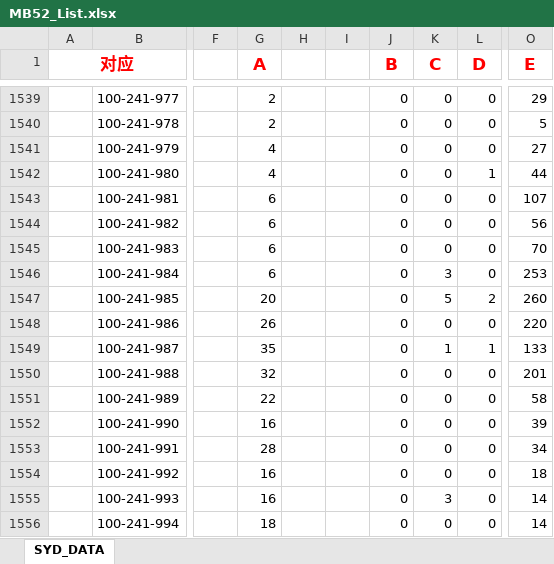
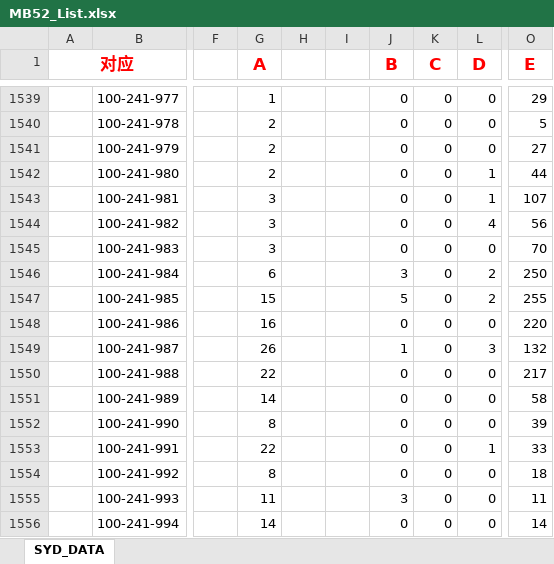
Before and after one commit to jackyghl/SAP_RPA_20190822, an Excel workbook: MB52/MB52_List.xlsx, sheet SYD_DATA, drawn as a sheet; only a part is shown, gaps mark what is left out; values as stored, in another font and other column widths than the file's, no borders; the diff covers the shown part only; the diff names each change by its address in the sheet, - before the commit and + after, or states it on an @@ line.

```diff
--- a/MB52/MB52_List.xlsx (sheet SYD_DATA)
+++ b/MB52/MB52_List.xlsx (sheet SYD_DATA)
-G1539 (A): 2
+G1539 (A): 1
-G1541:G1542 (A): 4
+G1541:G1542 (A): 2
-G1543:G1545 (A): 6
+G1543:G1545 (A): 3
-L1543 (D): 0
+L1543 (D): 1
-L1544 (D): 0
+L1544 (D): 4
-J1546 (B): 0
+J1546 (B): 3
-K1546 (C): 3
+K1546 (C): 0
-L1546 (D): 0
+L1546 (D): 2
-O1546 (E): 253
+O1546 (E): 250
-G1547 (A): 20
+G1547 (A): 15
-J1547 (B): 0
+J1547 (B): 5
-K1547 (C): 5
+K1547 (C): 0
-O1547 (E): 260
+O1547 (E): 255
-G1548 (A): 26
+G1548 (A): 16
-G1549 (A): 35
+G1549 (A): 26
-J1549 (B): 0
+J1549 (B): 1
-K1549 (C): 1
+K1549 (C): 0
-L1549 (D): 1
+L1549 (D): 3
-O1549 (E): 133
+O1549 (E): 132
-G1550 (A): 32
+G1550 (A): 22
-O1550 (E): 201
+O1550 (E): 217
-G1551 (A): 22
+G1551 (A): 14
-G1552 (A): 16
+G1552 (A): 8
-G1553 (A): 28
+G1553 (A): 22
-L1553 (D): 0
+L1553 (D): 1
-O1553 (E): 34
+O1553 (E): 33
-G1554 (A): 16
+G1554 (A): 8
-G1555 (A): 16
+G1555 (A): 11
-J1555 (B): 0
+J1555 (B): 3
-K1555 (C): 3
+K1555 (C): 0
-O1555 (E): 14
+O1555 (E): 11
-G1556 (A): 18
+G1556 (A): 14
```
Also changed, not shown: 746 edited cells elsewhere in this sheet, 43 other files.
